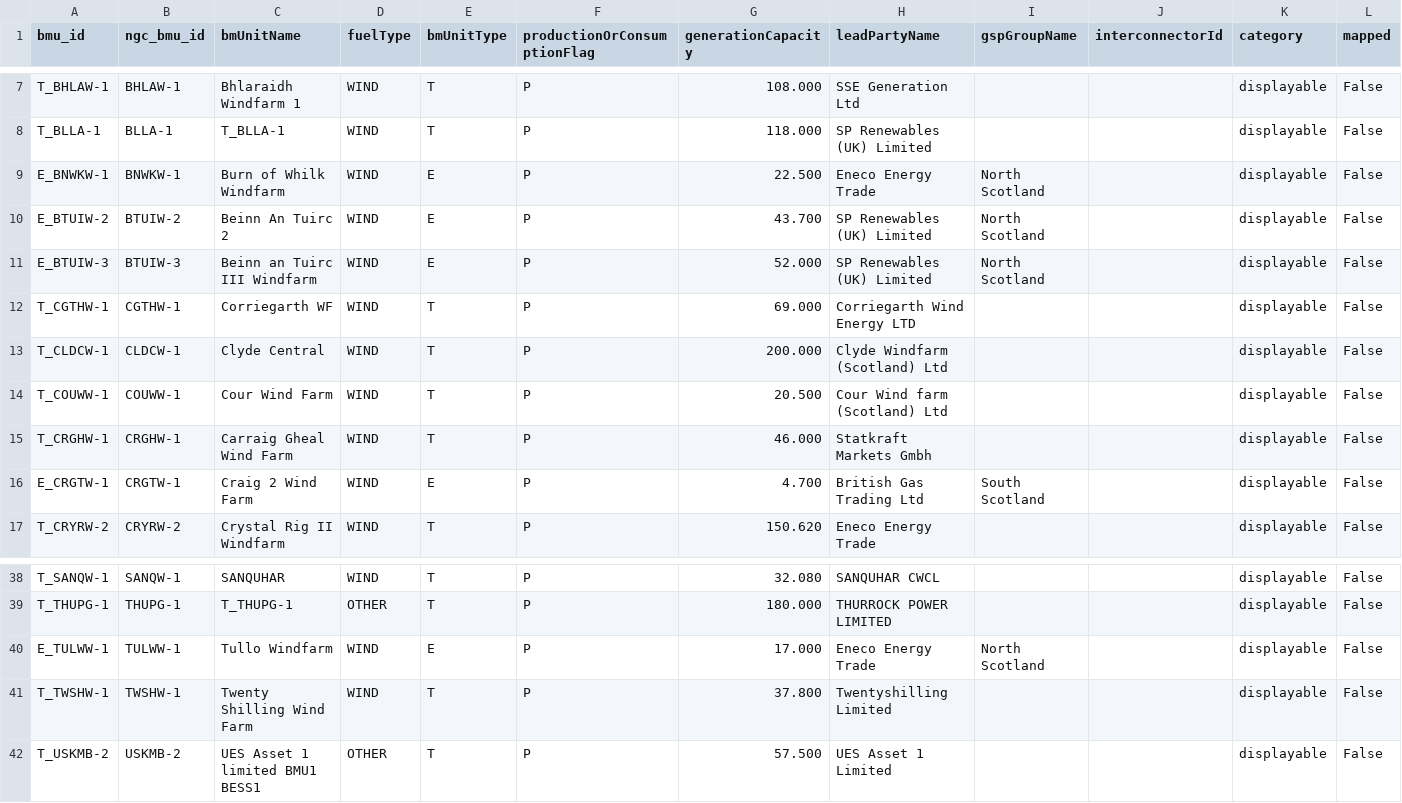
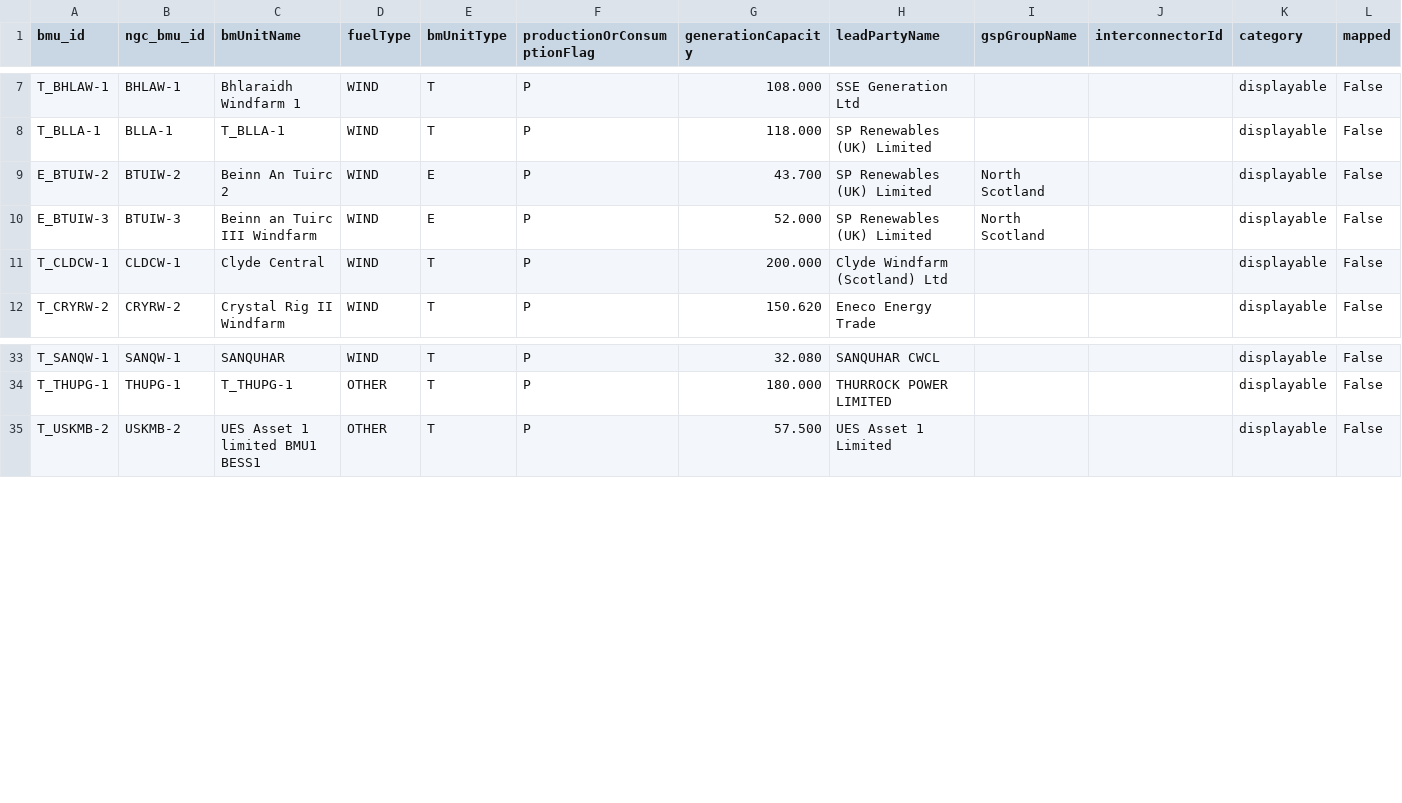
Before and after one commit to PatrickAvis/grid2poster, a CSV file: data/regions/uk/reference/generated/bmu_unmapped_displayable.csv, drawn as a sheet; only a part is shown, gaps mark what is left out.

Commit message:
Enhance BMU operational functions and update data files
- Introduced new functions in `bmu_operational.py` for settlement slot calculations and fetching ISPSTACK data over specified hours.
- Updated `DEVELOPMENT.md` to reflect changes in the pipeline for fetching ISPSTACK data.
- Added new entries in `manual_plants.csv` for additional wind farms and updated existing plant coordinates.
- Modified `bmu_activity_latest.json` to include new metadata for settlement windows and updated feature counts.
- Cleaned up `bmu_unmapped_displayable.csv` and `plant_bmu_links.csv` by removing obsolete entries and ensuring accurate mappings.
- Enhanced `plant_bmu_links.json` with new mappings for recently added plants.

```diff
--- a/data/regions/uk/reference/generated/bmu_unmapped_displayable.csv
+++ b/data/regions/uk/reference/generated/bmu_unmapped_displayable.csv
@@ -8,10 +8,5 @@ T_BHLAW-1,BHLAW-1,Bhlaraidh Windfarm 1,WIND,T,P,108.000,SSE Generation Ltd,,,dis
 T_BLLA-1,BLLA-1,T_BLLA-1,WIND,T,P,118.000,SP Renewables (UK) Limited,,,displayable,False
-E_BNWKW-1,BNWKW-1,Burn of Whilk Windfarm,WIND,E,P,22.500,Eneco Energy Trade,North Scotland,,displayable,False
 E_BTUIW-2,BTUIW-2,Beinn An Tuirc 2,WIND,E,P,43.700,SP Renewables (UK) Limited,North Scotland,,displayable,False
 E_BTUIW-3,BTUIW-3,Beinn an Tuirc III Windfarm,WIND,E,P,52.000,SP Renewables (UK) Limited,North Scotland,,displayable,False
-T_CGTHW-1,CGTHW-1,Corriegarth WF,WIND,T,P,69.000,Corriegarth Wind Energy LTD,,,displayable,False
 T_CLDCW-1,CLDCW-1,Clyde Central,WIND,T,P,200.000,Clyde Windfarm (Scotland) Ltd,,,displayable,False
-T_COUWW-1,COUWW-1,Cour Wind Farm,WIND,T,P,20.500,Cour Wind farm (Scotland) Ltd,,,displayable,False
-T_CRGHW-1,CRGHW-1,Carraig Gheal Wind Farm,WIND,T,P,46.000,Statkraft Markets Gmbh,,,displayable,False
-E_CRGTW-1,CRGTW-1,Craig 2 Wind Farm,WIND,E,P,4.700,British Gas Trading Ltd,South Scotland,,displayable,False
 T_CRYRW-2,CRYRW-2,Crystal Rig II Windfarm,WIND,T,P,150.620,Eneco Energy Trade,,,displayable,False
@@ -39,4 +34,2 @@ T_SANQW-1,SANQW-1,SANQUHAR,WIND,T,P,32.080,SANQUHAR CWCL,,,displayable,False
 T_THUPG-1,THUPG-1,T_THUPG-1,OTHER,T,P,180.000,THURROCK POWER LIMITED,,,displayable,False
-E_TULWW-1,TULWW-1,Tullo Windfarm,WIND,E,P,17.000,Eneco Energy Trade,North Scotland,,displayable,False
-T_TWSHW-1,TWSHW-1,Twenty Shilling Wind Farm,WIND,T,P,37.800,Twentyshilling Limited,,,displayable,False
 T_USKMB-2,USKMB-2,UES Asset 1 limited BMU1 BESS1,OTHER,T,P,57.500,UES Asset 1 Limited,,,displayable,False
```
Also changed, not shown: data/regions/uk/reference/editable/manual_plants.csv, data/regions/uk/reference/editable/plant_bmu_links.csv, 8 other files.
